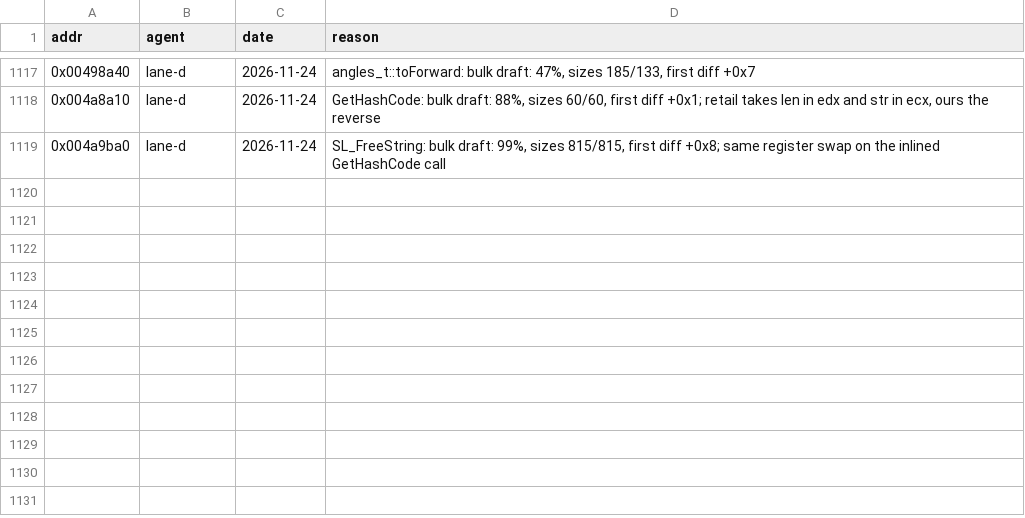
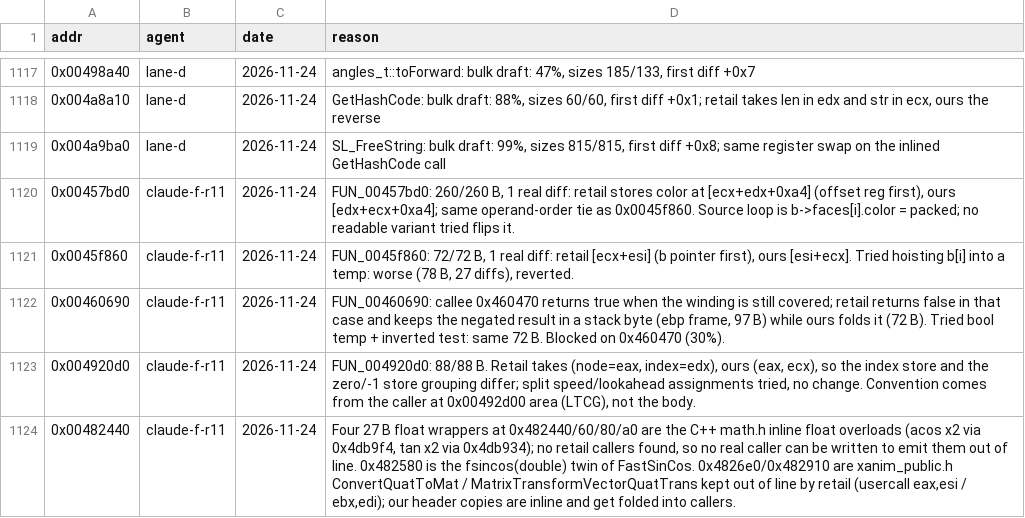
Before and after one commit to nawaftahir/cod2_wip, a TSV file: ledger/defer.tsv, drawn as a sheet; only a part is shown, gaps mark what is left out; the diff names each change by its address in the sheet, - before the commit and + after, or states it on an @@ line.

Commit message:
defer notes: brush operand order, csg, vehicle node, header wrappers

```diff
--- a/ledger/defer.tsv
+++ b/ledger/defer.tsv
+row 1120: 0x00457bd0 | claude-f-r11 | 2026-11-24 | FUN_00457bd0: 260/260 B, 1 real diff: retail stores color at [ecx+edx+0xa4] (offset reg first), ours [edx+ecx+0xa4]; same operand-order tie as 0x0045f860. Source loop is b->faces[i].color = packed; no readable variant tried flips it.
+row 1121: 0x0045f860 | claude-f-r11 | 2026-11-24 | FUN_0045f860: 72/72 B, 1 real diff: retail [ecx+esi] (b pointer first), ours [esi+ecx]. Tried hoisting b[i] into a temp: worse (78 B, 27 diffs), reverted.
+row 1122: 0x00460690 | claude-f-r11 | 2026-11-24 | FUN_00460690: callee 0x460470 returns true when the winding is still covered; retail returns false in that case and keeps the negated result in a stack byte (ebp frame, 97 B) while ours folds it (72 B). Tried bool temp + inverted test: same 72 B. Blocked on 0x460470 (30%).
+row 1123: 0x004920d0 | claude-f-r11 | 2026-11-24 | FUN_004920d0: 88/88 B. Retail takes (node=eax, index=edx), ours (eax, ecx), so the index store and the zero/-1 store grouping differ; split speed/lookahead assignments tried, no change. Convention comes from the caller at 0x00492d00 area (LTCG), not the body.
+row 1124: 0x00482440 | claude-f-r11 | 2026-11-24 | Four 27 B float wrappers at 0x482440/60/80/a0 are the C++ math.h inline float overloads (acos x2 via 0x4db9f4, tan x2 via 0x4db934); no retail callers found, so no real caller can be written to emit them out of line. 0x482580 is the fsincos(double) twin of FastSinCos. 0x4826e0/0x482910 are xanim_public.h ConvertQuatToMat / MatrixTransformVectorQuatTrans kept out of line by retail (usercall eax,esi / ebx,edi); our header copies are inline and get folded into callers.
```
